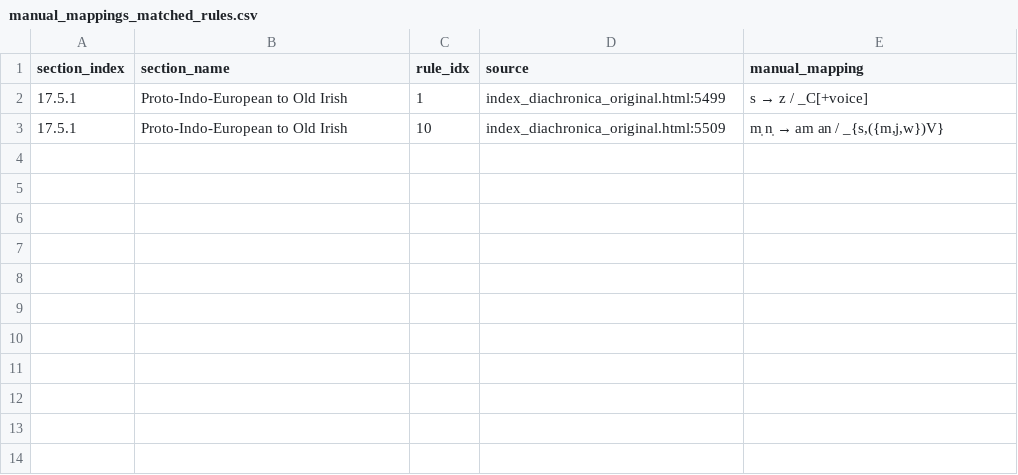
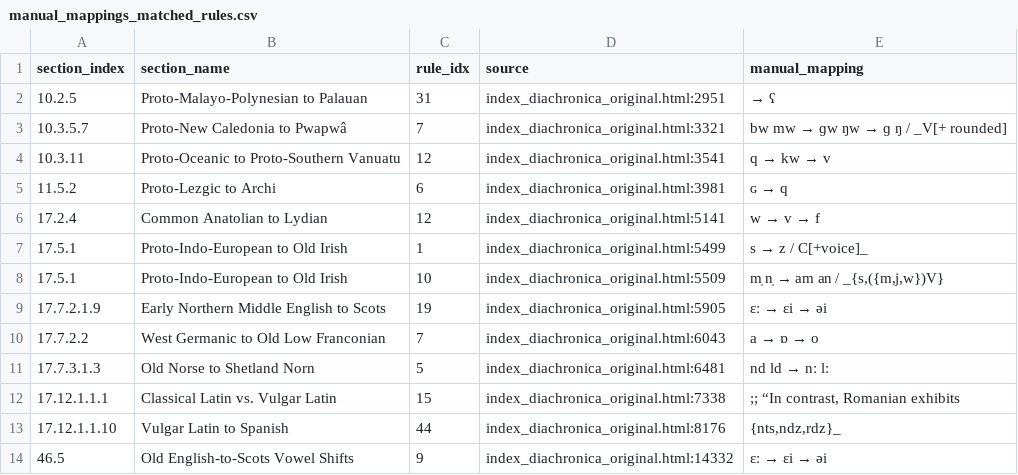
Before and after one commit to Pappa/conlanger, a CSV file: .scratch/cleaned-rule-corpus/inventory/manual_mappings_matched_rules.csv, drawn as a sheet.

```diff
--- a/.scratch/cleaned-rule-corpus/inventory/manual_mappings_matched_rules.csv
+++ b/.scratch/cleaned-rule-corpus/inventory/manual_mappings_matched_rules.csv
@@ -1,3 +1,14 @@
 section_index,section_name,rule_idx,source,manual_mapping
-17.5.1,Proto-Indo-European to Old Irish,1,index_diachronica_original.html:5499,s → z / _C[+voice]
+10.2.5,Proto-Malayo-Polynesian to Palauan,31,index_diachronica_original.html:2951,→ ʕ
+10.3.5.7,Proto-New Caledonia to Pwapwâ,7,index_diachronica_original.html:3321,bw mw → ɡw ŋw → ɡ ŋ / _V[+ rounded]
+10.3.11,Proto-Oceanic to Proto-Southern Vanuatu,12,index_diachronica_original.html:3541,q → kw → v
+11.5.2,Proto-Lezgic to Archi,6,index_diachronica_original.html:3981,ɢ → q
+17.2.4,Common Anatolian to Lydian,12,index_diachronica_original.html:5141,w → v → f
+17.5.1,Proto-Indo-European to Old Irish,1,index_diachronica_original.html:5499,s → z / C[+voice]_
 17.5.1,Proto-Indo-European to Old Irish,10,index_diachronica_original.html:5509,"m̩ n̩ → am an / _{s,({m,j,w})V}"
+17.7.2.1.9,Early Northern Middle English to Scots,19,index_diachronica_original.html:5905,ɛː → ɛi → əi
+17.7.2.2,West Germanic to Old Low Franconian,7,index_diachronica_original.html:6043,a → ɒ → o
+17.7.3.1.3,Old Norse to Shetland Norn,5,index_diachronica_original.html:6481,nd ld → nː lː
+17.12.1.1.1,Classical Latin vs. Vulgar Latin,15,index_diachronica_original.html:7338,";; “In contrast, Romanian exhibits"
+17.12.1.1.10,Vulgar Latin to Spanish,44,index_diachronica_original.html:8176,"{nts,ndz,rdz}_"
+46.5,Old English-to-Scots Vowel Shifts,9,index_diachronica_original.html:14332,ɛː → ɛi → əi
```
Also changed, not shown: .scratch/cleaned-rule-corpus/inventory/asca-rule-inventory-changelog.csv, .scratch/cleaned-rule-corpus/inventory/asca-rule-inventory-error.csv, 5 other files.
